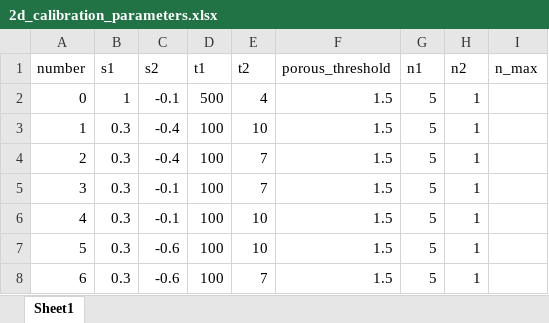
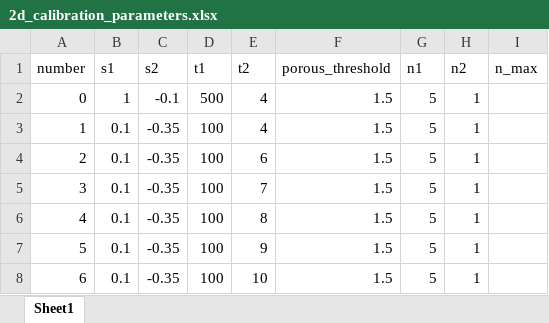
Before and after one commit to Txart/block_effectiveness, an Excel workbook: 2d_calibration_parameters.xlsx, sheet Sheet1, drawn as a sheet; values as stored, in another font and other column widths than the file's, no borders; the diff names each change by its address in the sheet, - before the commit and + after, or states it on an @@ line.

```diff
--- a/2d_calibration_parameters.xlsx (sheet Sheet1)
+++ b/2d_calibration_parameters.xlsx (sheet Sheet1)
-B3:B8 (s1): 0.3
+B3:B8 (s1): 0.1
-C3:C4 (s2): -0.4
+C3:C4 (s2): -0.35
-E3 (t2): 10
+E3 (t2): 4
-E4 (t2): 7
+E4 (t2): 6
-C5:C6 (s2): -0.1
+C5:C6 (s2): -0.35
-E6 (t2): 10
+E6 (t2): 8
-C7:C8 (s2): -0.6
+C7:C8 (s2): -0.35
-E7 (t2): 10
+E7 (t2): 9
-E8 (t2): 7
+E8 (t2): 10
```
Also changed, not shown: 2 other files.
